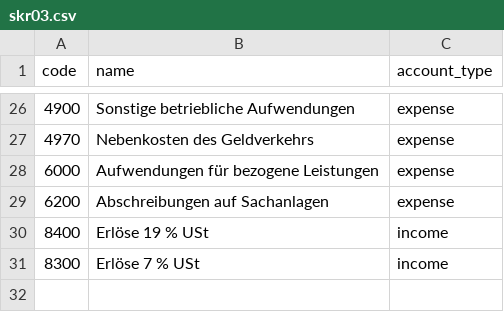
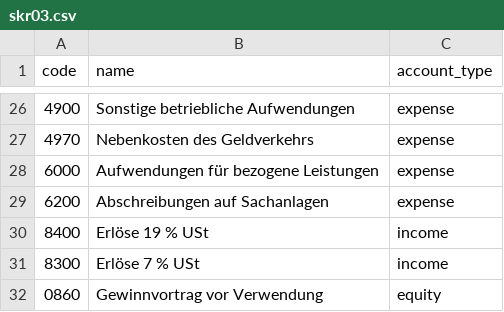
Before and after one commit to unikinCK/OpenBuchhaltung, a CSV file: data/kontenrahmen/skr03.csv, drawn as a sheet; only a part is shown, gaps mark what is left out; the diff names each change by its address in the sheet, - before the commit and + after, or states it on an @@ line.

```diff
--- a/data/kontenrahmen/skr03.csv
+++ b/data/kontenrahmen/skr03.csv
+row 32: 0860 | Gewinnvortrag vor Verwendung | equity
```
Also changed, not shown: data/kontenrahmen/skr04.csv, 8 other files.
